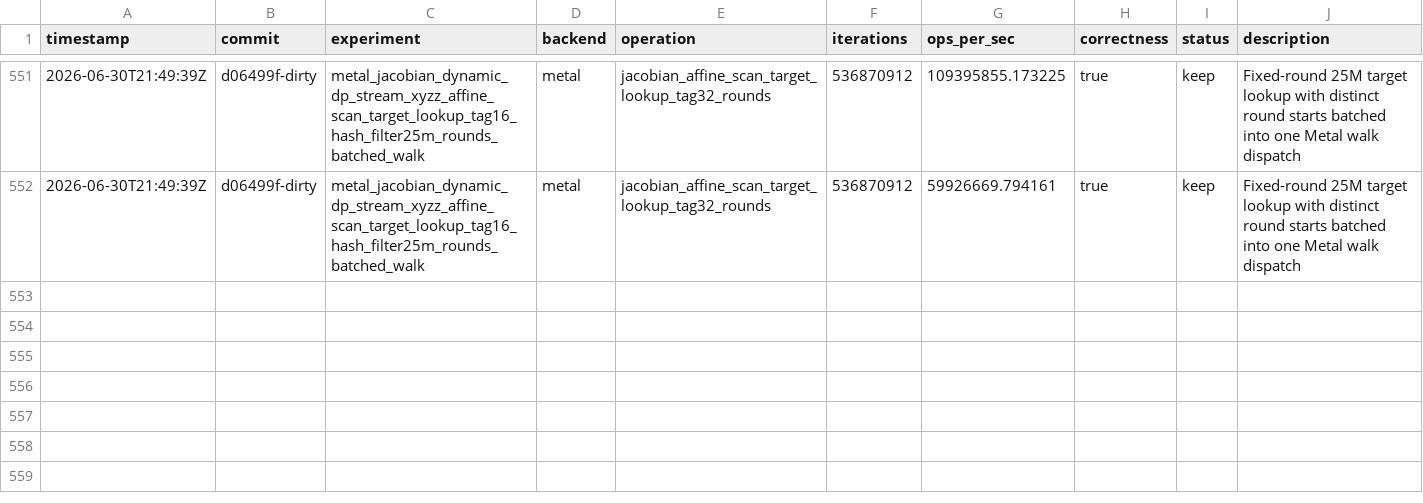
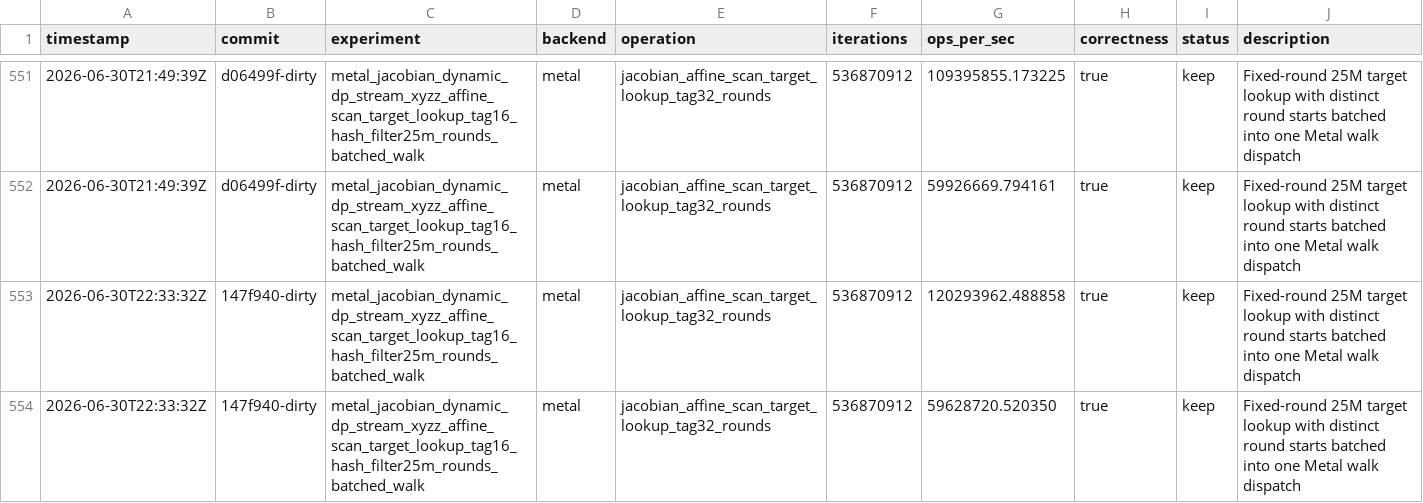
Before and after one commit to metaforismo/RCKangaroo-MT, a TSV file: autoresearch/results.tsv, drawn as a sheet; only a part is shown, gaps mark what is left out; the diff names each change by its address in the sheet, - before the commit and + after, or states it on an @@ line.

Commit message:
solver: compact fixed-round target keys on macos

```diff
--- a/autoresearch/results.tsv
+++ b/autoresearch/results.tsv
+row 553: 2026-06-30T22:33:32Z | 147f940-dirty | metal_jacobian_dynamic_dp_stream_xyzz_affine_scan_target_lookup_tag16_hash_filter25m_rounds_batched_walk | metal | jacobian_affine_scan_target_lookup_tag32_rounds | 536870912 | 120293962.488858 | true | keep | Fixed-round 25M target lookup with distinct round starts batched into one Metal walk dispatch
+row 554: 2026-06-30T22:33:32Z | 147f940-dirty | metal_jacobian_dynamic_dp_stream_xyzz_affine_scan_target_lookup_tag16_hash_filter25m_rounds_batched_walk | metal | jacobian_affine_scan_target_lookup_tag32_rounds | 536870912 | 59628720.520350 | true | keep | Fixed-round 25M target lookup with distinct round starts batched into one Metal walk dispatch
```
Also changed, not shown: 7 other files.
